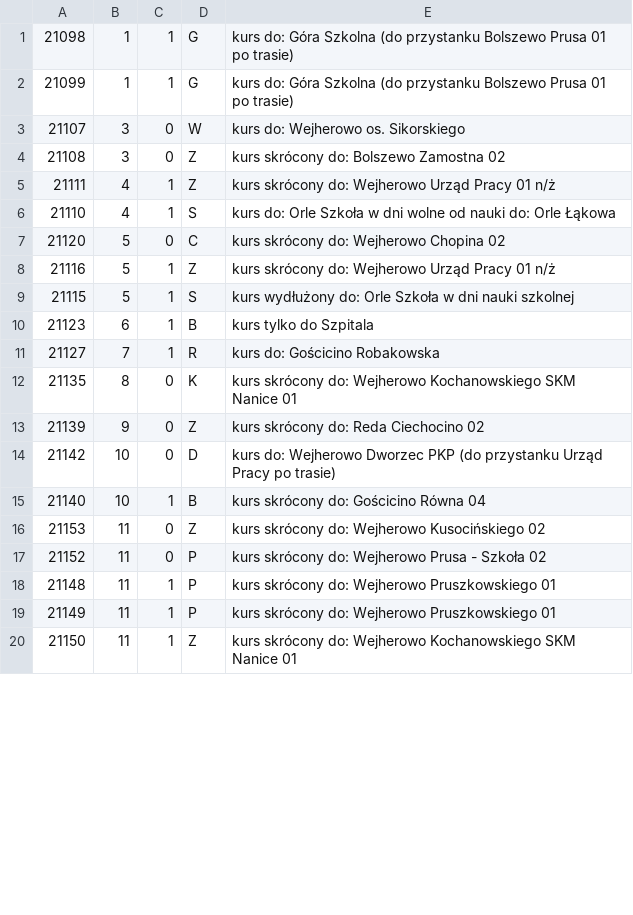
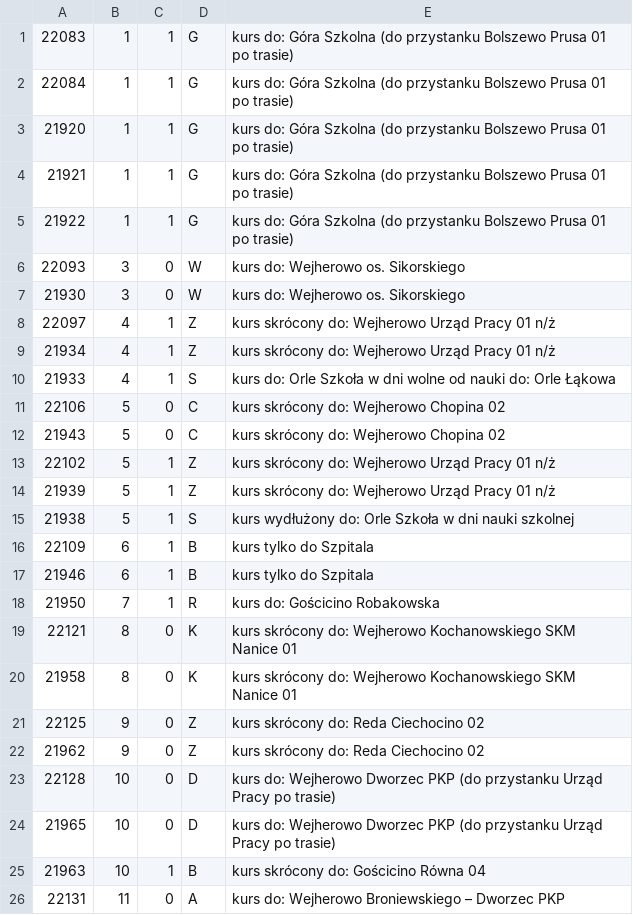
Before and after one commit to damiansikora85/BusSchedule, a CSV file: gtfs/trip_description.csv, drawn as a sheet; only a part is shown; the diff covers the shown part only.

```diff
--- a/gtfs/trip_description.csv
+++ b/gtfs/trip_description.csv
@@ -1,20 +1,26 @@
-21098,1,1,G,kurs do: Góra Szkolna (do przystanku Bolszewo Prusa 01 po trasie)
-21099,1,1,G,kurs do: Góra Szkolna (do przystanku Bolszewo Prusa 01 po trasie)
-21107,3,0,W,kurs do: Wejherowo os. Sikorskiego
-21108,3,0,Z,kurs skrócony do: Bolszewo Zamostna 02
-21111,4,1,Z,kurs skrócony do: Wejherowo Urząd Pracy 01 n/ż
-21110,4,1,S,kurs do: Orle Szkoła w dni wolne od nauki do: Orle Łąkowa
-21120,5,0,C,kurs skrócony do: Wejherowo Chopina 02
-21116,5,1,Z,kurs skrócony do: Wejherowo Urząd Pracy 01 n/ż
-21115,5,1,S,kurs wydłużony do: Orle Szkoła w dni nauki szkolnej
-21123,6,1,B,kurs tylko do Szpitala
-21127,7,1,R,kurs do: Gościcino Robakowska
-21135,8,0,K,kurs skrócony do: Wejherowo Kochanowskiego SKM Nanice 01
-21139,9,0,Z,kurs skrócony do: Reda Ciechocino 02
-21142,10,0,D,kurs do: Wejherowo Dworzec PKP (do przystanku Urząd Pracy po trasie)
-21140,10,1,B,kurs skrócony do: Gościcino Równa 04
-21153,11,0,Z,kurs skrócony do: Wejherowo Kusocińskiego 02
-21152,11,0,P,kurs skrócony do: Wejherowo Prusa - Szkoła 02
-21148,11,1,P,kurs skrócony do: Wejherowo Pruszkowskiego 01
-21149,11,1,P,kurs skrócony do: Wejherowo Pruszkowskiego 01
-21150,11,1,Z,kurs skrócony do: Wejherowo Kochanowskiego SKM Nanice 01
+22083,1,1,G,kurs do: Góra Szkolna (do przystanku Bolszewo Prusa 01 po trasie)
+22084,1,1,G,kurs do: Góra Szkolna (do przystanku Bolszewo Prusa 01 po trasie)
+21920,1,1,G,kurs do: Góra Szkolna (do przystanku Bolszewo Prusa 01 po trasie)
+21921,1,1,G,kurs do: Góra Szkolna (do przystanku Bolszewo Prusa 01 po trasie)
+21922,1,1,G,kurs do: Góra Szkolna (do przystanku Bolszewo Prusa 01 po trasie)
+22093,3,0,W,kurs do: Wejherowo os. Sikorskiego
+21930,3,0,W,kurs do: Wejherowo os. Sikorskiego
+22097,4,1,Z,kurs skrócony do: Wejherowo Urząd Pracy 01 n/ż
+21934,4,1,Z,kurs skrócony do: Wejherowo Urząd Pracy 01 n/ż
+21933,4,1,S,kurs do: Orle Szkoła w dni wolne od nauki do: Orle Łąkowa
+22106,5,0,C,kurs skrócony do: Wejherowo Chopina 02
+21943,5,0,C,kurs skrócony do: Wejherowo Chopina 02
+22102,5,1,Z,kurs skrócony do: Wejherowo Urząd Pracy 01 n/ż
+21939,5,1,Z,kurs skrócony do: Wejherowo Urząd Pracy 01 n/ż
+21938,5,1,S,kurs wydłużony do: Orle Szkoła w dni nauki szkolnej
+22109,6,1,B,kurs tylko do Szpitala
+21946,6,1,B,kurs tylko do Szpitala
+21950,7,1,R,kurs do: Gościcino Robakowska
+22121,8,0,K,kurs skrócony do: Wejherowo Kochanowskiego SKM Nanice 01
+21958,8,0,K,kurs skrócony do: Wejherowo Kochanowskiego SKM Nanice 01
+22125,9,0,Z,kurs skrócony do: Reda Ciechocino 02
+21962,9,0,Z,kurs skrócony do: Reda Ciechocino 02
+22128,10,0,D,kurs do: Wejherowo Dworzec PKP (do przystanku Urząd Pracy po trasie)
+21965,10,0,D,kurs do: Wejherowo Dworzec PKP (do przystanku Urząd Pracy po trasie)
+21963,10,1,B,kurs skrócony do: Gościcino Równa 04
+22131,11,0,A,kurs do: Wejherowo Broniewskiego – Dworzec PKP
```
Also changed, not shown: 13 added rows, 2 removed rows and 10 edited cells elsewhere in this file, 18 other files.
